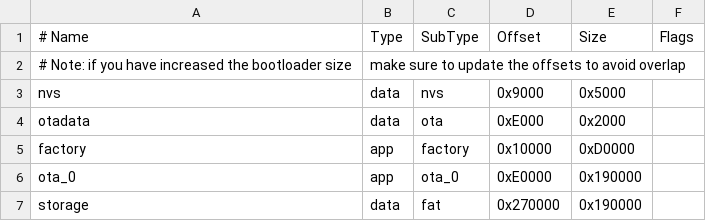
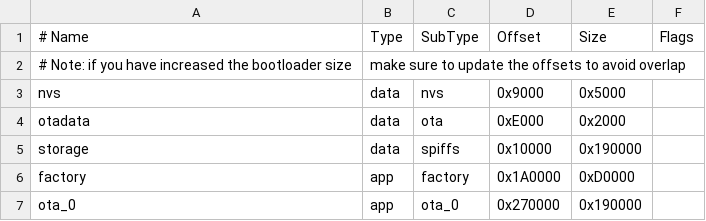
Before and after one commit to FL0WL0W/ESP32-ECU-Flasher, a CSV file: partitions.csv, drawn as a sheet.

```diff
--- a/partitions.csv
+++ b/partitions.csv
@@ -4,4 +4,4 @@ nvs,      data, nvs,     0x9000,  0x5000,
 otadata,  data, ota,     0xE000,  0x2000,
-factory,  app,  factory, 0x10000, 0xD0000,
-ota_0,    app,  ota_0,   0xE0000, 0x190000,
-storage,  data, fat,     0x270000,0x190000,
+storage,  data, spiffs,  0x10000, 0x190000,
+factory,  app,  factory, 0x1A0000,0xD0000,
+ota_0,    app,  ota_0,   0x270000,0x190000,
```
Also changed, not shown: 6 other files.
